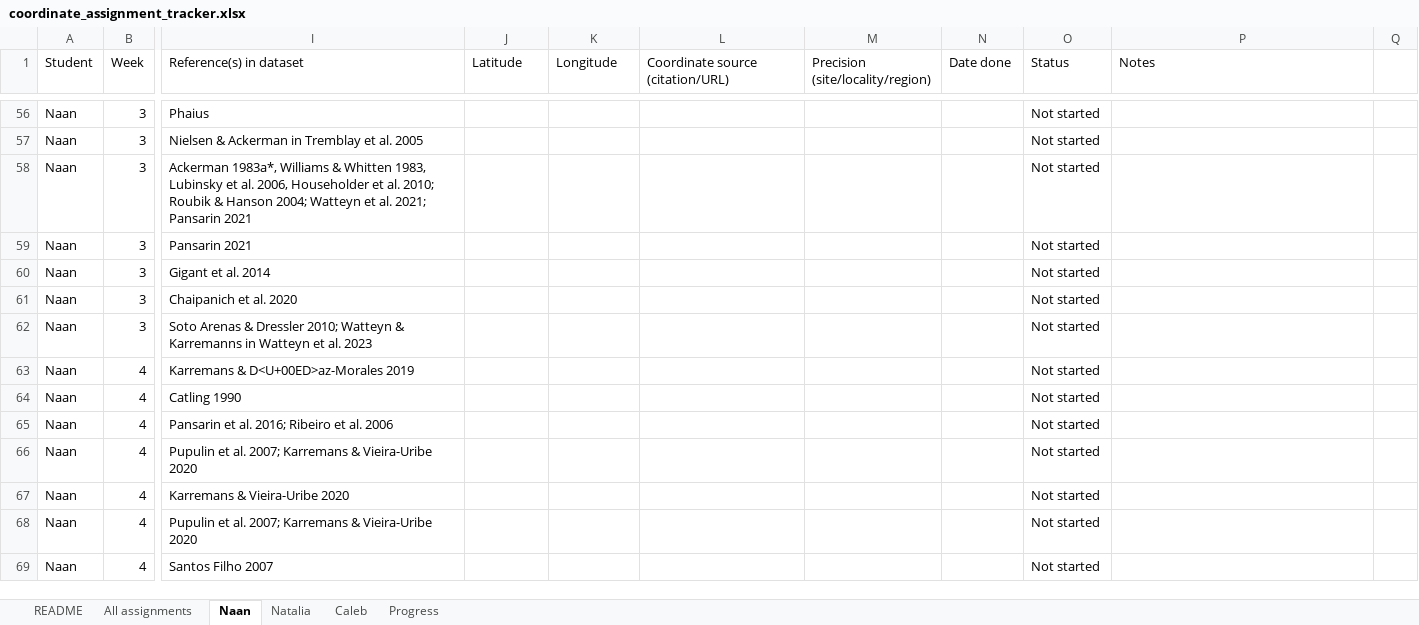
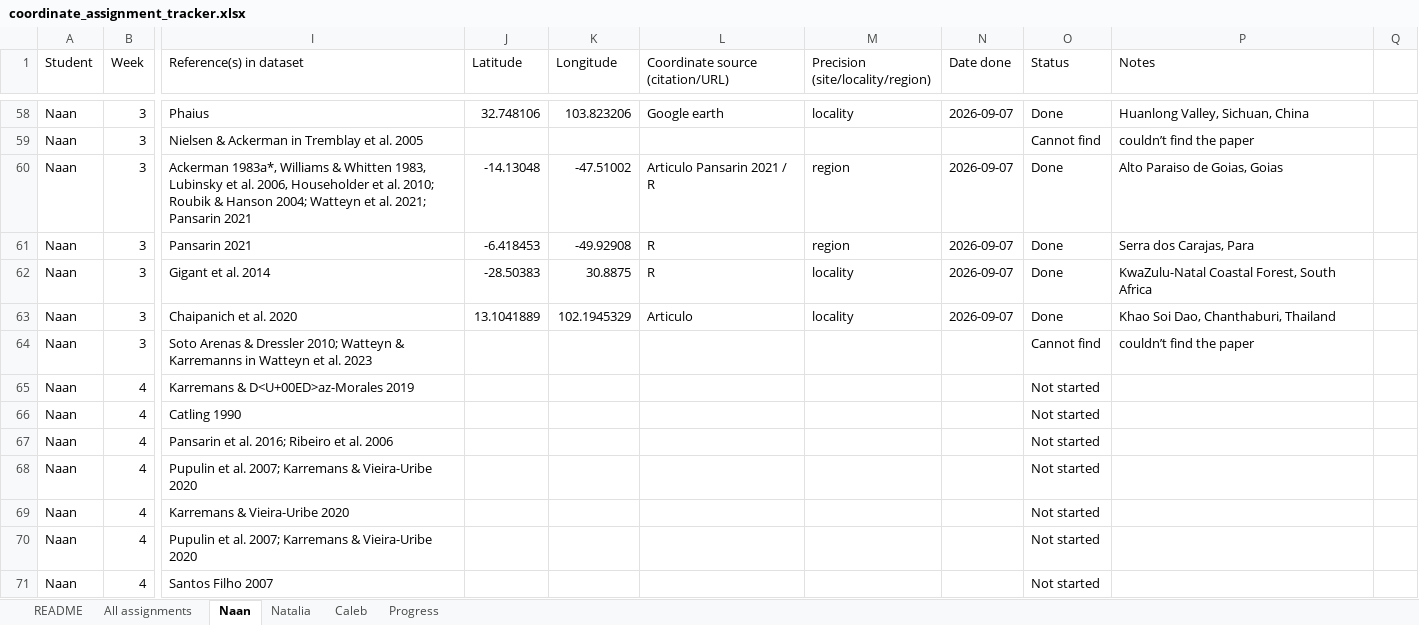
Before and after one commit to RaymondLTremblay/Global_Orchid_Pollinators, an Excel workbook: coordinate_assignment_tracker.xlsx, sheet Naan, drawn as a sheet; only a part is shown, gaps mark what is left out; values as stored, in another font and other column widths than the file's, no cell formats; addresses are those after the commit; the diff covers the shown part only; the diff names each change by its address in the sheet, - before the commit and + after, or states it on an @@ line.

```diff
--- a/coordinate_assignment_tracker.xlsx (sheet Naan)
+++ b/coordinate_assignment_tracker.xlsx (sheet Naan)
-J58 (Latitude): (empty)
+J58 (Latitude): 32.748106
-K58 (Longitude): (empty)
+K58 (Longitude): 103.823206
-L58 (Coordinate source (citation/URL)): (empty)
+L58 (Coordinate source (citation/URL)): Google earth
-M58 (Precision (site/locality/region)): (empty)
+M58 (Precision (site/locality/region)): locality
-N58 (Date done): (empty)
+N58 (Date done): 2026-09-07
-O58 (Status): Not started
+O58 (Status): Done
-P58 (Notes): (empty)
+P58 (Notes): Huanlong Valley, Sichuan, China
-O59 (Status): Not started
+O59 (Status): Cannot find
-P59 (Notes): (empty)
+P59 (Notes): couldn’t find the paper
-J60 (Latitude): (empty)
+J60 (Latitude): -14.13048
-K60 (Longitude): (empty)
+K60 (Longitude): -47.51002
-L60 (Coordinate source (citation/URL)): (empty)
+L60 (Coordinate source (citation/URL)): Articulo Pansarin 2021 / R
-M60:M61 (Precision (site/locality/region)): (empty)
+M60:M61 (Precision (site/locality/region)): region
-N60:N63 (Date done): (empty)
+N60:N63 (Date done): 2026-09-07
-O60:O63 (Status): Not started
+O60:O63 (Status): Done
-P60 (Notes): (empty)
+P60 (Notes): Alto Paraiso de Goias, Goias
-J61 (Latitude): (empty)
+J61 (Latitude): -6.418453
-K61 (Longitude): (empty)
+K61 (Longitude): -49.92908
-L61:L62 (Coordinate source (citation/URL)): (empty)
+L61:L62 (Coordinate source (citation/URL)): R
-P61 (Notes): (empty)
+P61 (Notes): Serra dos Carajas, Para
-J62 (Latitude): (empty)
+J62 (Latitude): -28.50383
-K62 (Longitude): (empty)
+K62 (Longitude): 30.8875
-M62:M63 (Precision (site/locality/region)): (empty)
+M62:M63 (Precision (site/locality/region)): locality
-P62 (Notes): (empty)
+P62 (Notes): KwaZulu-Natal Coastal Forest, South Africa
-J63 (Latitude): (empty)
+J63 (Latitude): 13.1041889
-K63 (Longitude): (empty)
+K63 (Longitude): 102.1945329
-L63 (Coordinate source (citation/URL)): (empty)
+L63 (Coordinate source (citation/URL)): Articulo
-P63 (Notes): (empty)
+P63 (Notes): Khao Soi Dao, Chanthaburi, Thailand
-O64 (Status): Not started
+O64 (Status): Cannot find
-P64 (Notes): (empty)
+P64 (Notes): couldn’t find the paper
```
Also changed, not shown: 3 added rows, 1 removed row and 265 edited cells elsewhere in this sheet, sheet All assignments, sheet Natalia, sheet Progress, sheet Caleb, sheet README, cell formats, formulas that keep their value, Pollination_List_MASTER.xlsx, 20 other files.
